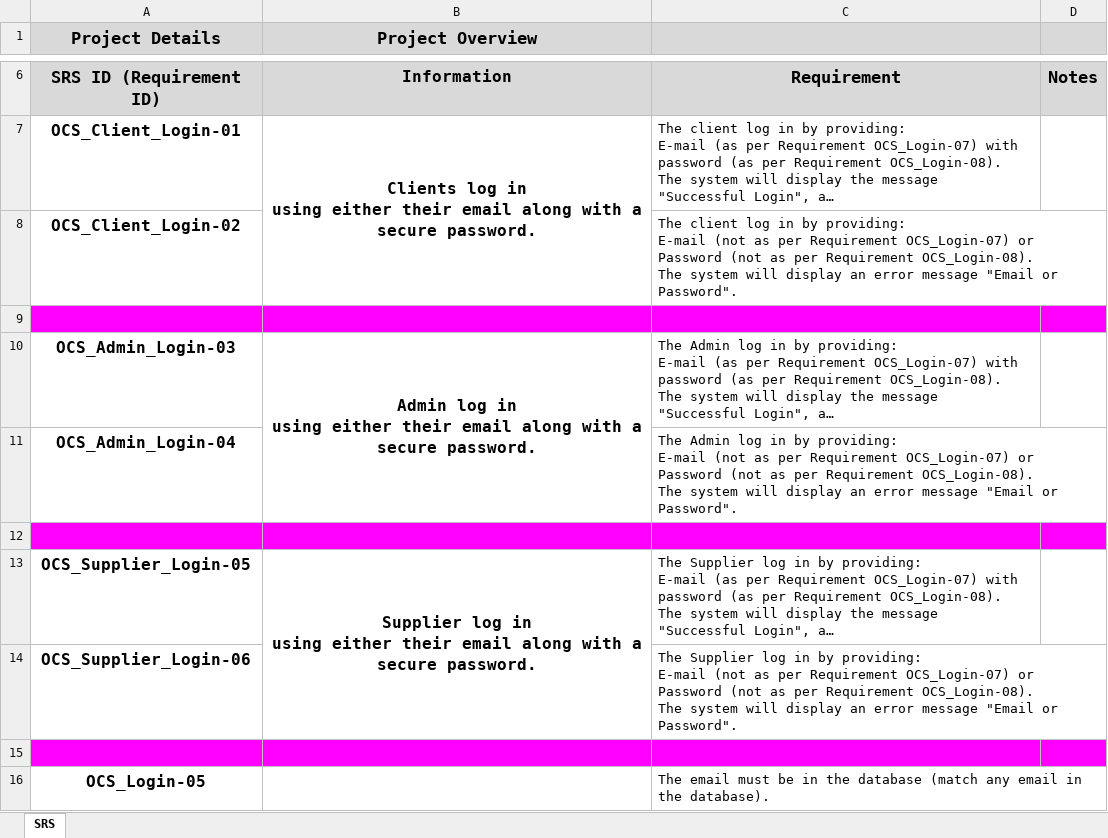
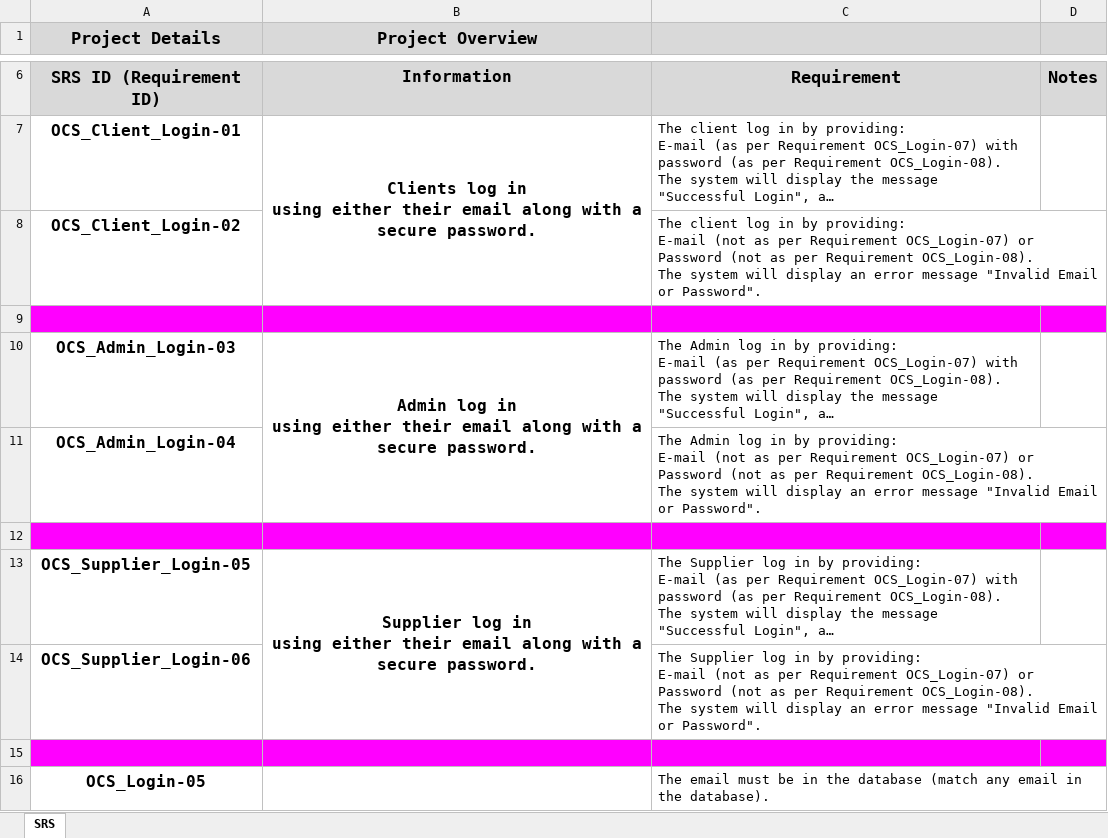
Before and after one commit to Muhammed-Sameh/QA_Workshop_ClothesStore, an Excel workbook: Design/QA_ClothesStore_SRS.xlsx, sheet SRS, drawn as a sheet; only a part is shown, gaps mark what is left out; long unchanged cells end in …; values as stored, in another font and other column widths than the file's, no borders; the diff names each change by its address in the sheet, - before the commit and + after, or states it on an @@ line.

```diff
--- a/Design/QA_ClothesStore_SRS.xlsx (sheet SRS)
+++ b/Design/QA_ClothesStore_SRS.xlsx (sheet SRS)
-C8: …error message "Email or Password".
+C8: …error message "Invalid Email or Password".
-C11: …error message "Email or Password".
+C11: …error message "Invalid Email or Password".
-C14: …error message "Email or Password".
+C14: …error message "Invalid Email or Password".
```
Also changed, not shown: 7 other files.
